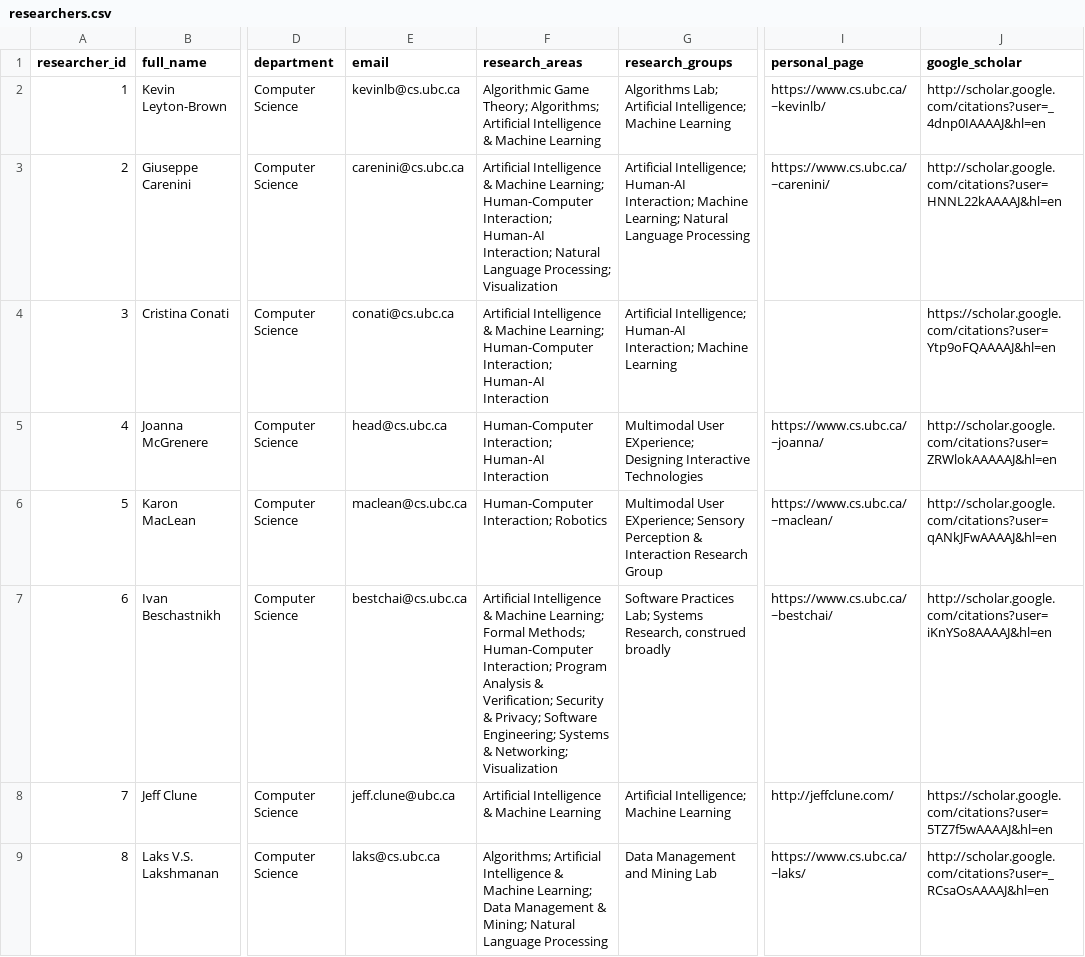
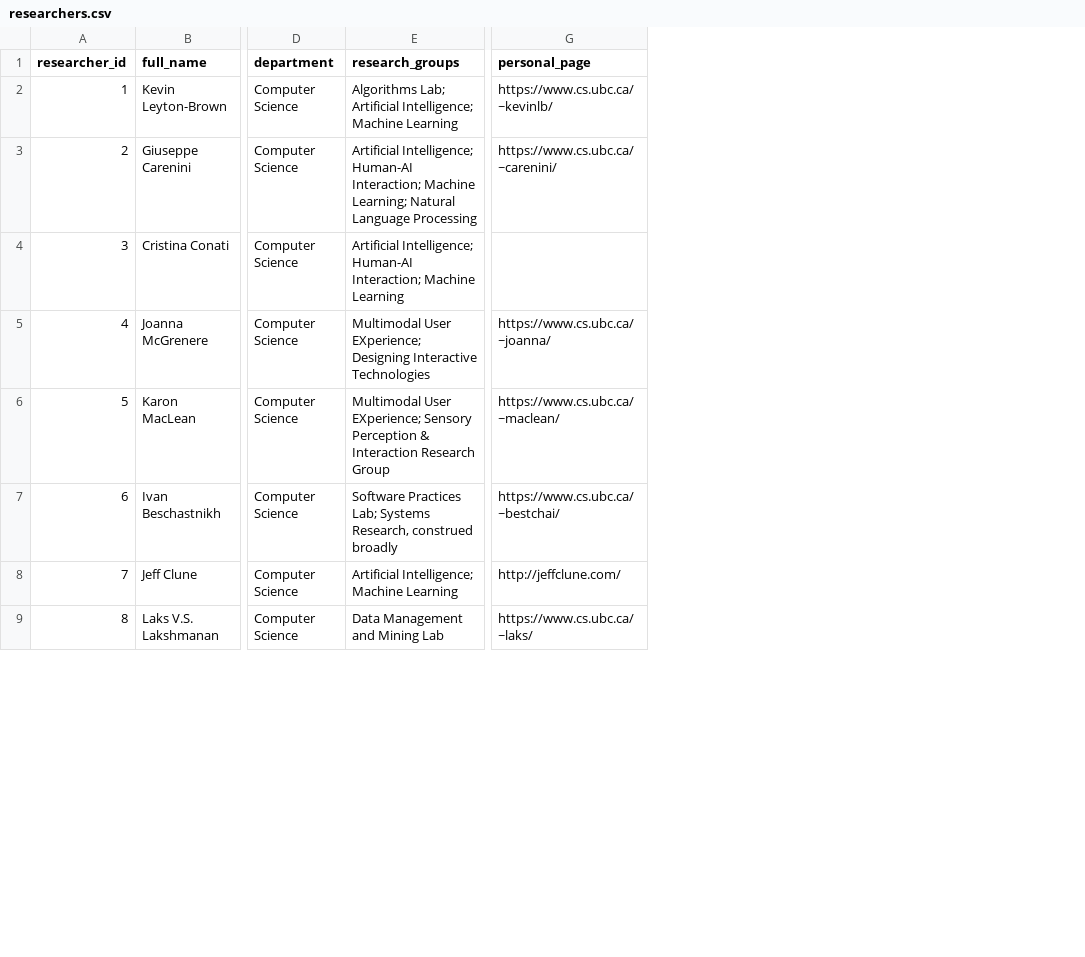
Before and after one commit to ubclaunchpad/research-collaboration-platform-ubc, a CSV file: sample_data/researchers.csv, drawn as a sheet; only a part is shown, gaps mark what is left out; the diff names each change by its address in the sheet, - before the commit and + after, or states it on an @@ line.

Commit message:
chore: remove email, research areas and Google Scholar from sample data

```diff
--- a/sample_data/researchers.csv
+++ b/sample_data/researchers.csv
-column E (email), rows 2-9: kevinlb@cs.ubc.ca | carenini@cs.ubc.ca | conati@cs.ubc.ca | head@cs.ubc.ca | maclean@cs.ubc.ca | bestchai@cs.ubc.ca | jeff.clune@ubc.ca | laks@cs.ubc.ca
-column F (research_areas), rows 2-9: Algorithmic Game Theory; Algorithms; Artificial Intelligence & Machine Learning | Artificial Intelligence & Machine Learning; Human-Computer Interaction; Human‐AI Interaction; Natural Language Processing; Visualization | Artificial Intelligence & Machine Learning; Human-Computer Interaction; Human‐AI Interaction | Human-Computer Interaction; Human‐AI Interaction | Human-Computer Interaction; Robotics | Artificial Intelligence & Machine Learning; Formal Methods; Human-Computer Interaction; Program Analysis & Verification; Security & Privacy; Software Engineering; Systems & Networking; Visualization | Artificial Intelligence & Machine Learning | Algorithms; Artificial Intelligence & Machine Learning; Data Management & Mining; Natural Language Processing
-column J (google_scholar), rows 2-9: http://scholar.google.com/citations?user=_4dnp0IAAAAJ&hl=en | http://scholar.google.com/citations?user=HNNL22kAAAAJ&hl=en | https://scholar.google.com/citations?user=Ytp9oFQAAAAJ&hl=en | http://scholar.google.com/citations?user=ZRWlokAAAAAJ&hl=en | http://scholar.google.com/citations?user=qANkJFwAAAAJ&hl=en | http://scholar.google.com/citations?user=iKnYSo8AAAAJ&hl=en | https://scholar.google.com/citations?user=5TZ7f5wAAAAJ&hl=en | http://scholar.google.com/citations?user=_RCsaOsAAAAJ&hl=en
```
Also changed, not shown: 2 other files.
